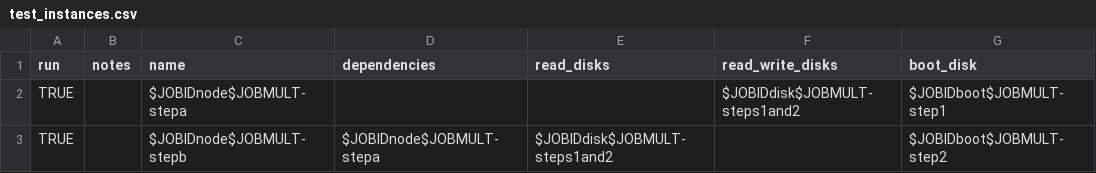
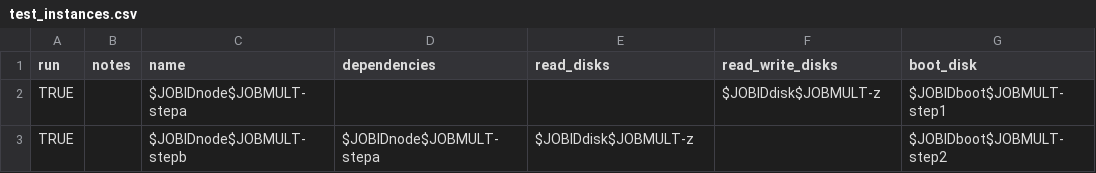
Before and after one commit to collinmelton/DynamicDiskCloudSoftware, a CSV file: Master/test_instances.csv, drawn as a sheet; only a part is shown; the diff names each change by its address in the sheet, - before the commit and + after, or states it on an @@ line.

```diff
--- a/Master/test_instances.csv
+++ b/Master/test_instances.csv
-F2 (read_write_disks): $JOBIDdisk$JOBMULT-steps1and2
+F2 (read_write_disks): $JOBIDdisk$JOBMULT-z
-E3 (read_disks): $JOBIDdisk$JOBMULT-steps1and2
+E3 (read_disks): $JOBIDdisk$JOBMULT-z
```
Also changed, not shown: Master/test_disks.csv, 1 other file.
